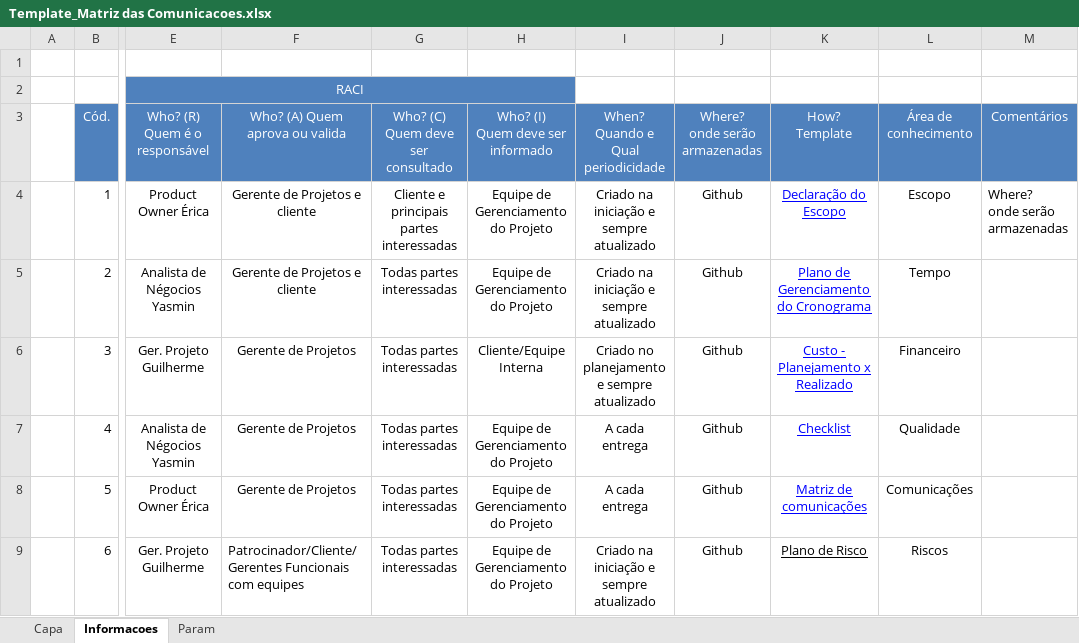
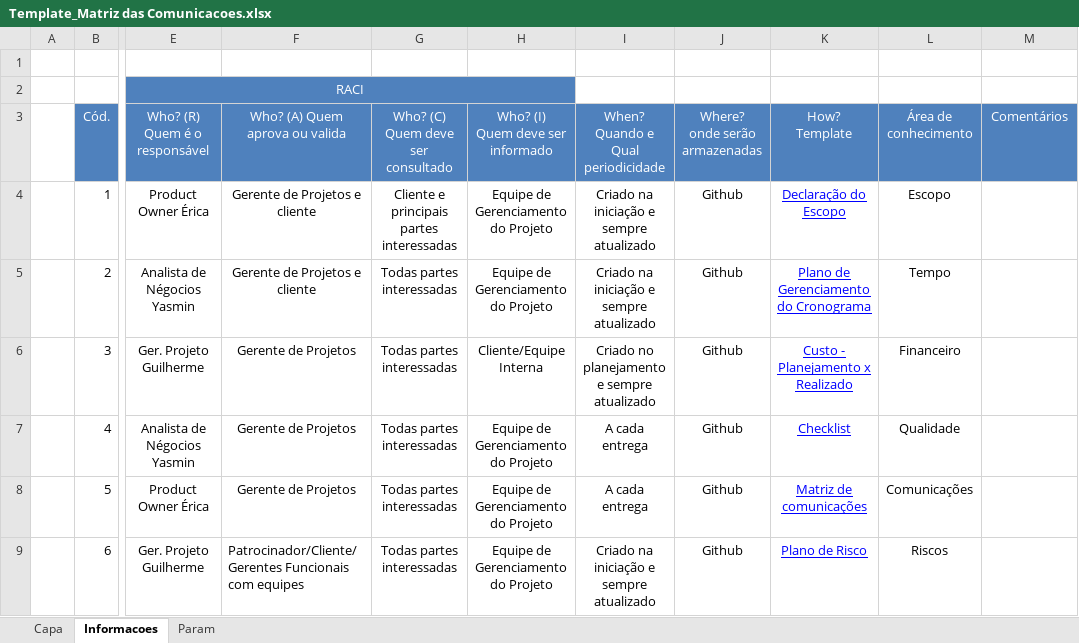
Before and after one commit to arcursino/API-SPC, an Excel workbook: documentos/sprint-3/Template_Matriz das Comunicacoes.xlsx, sheet Informacoes, drawn as a sheet; only a part is shown, gaps mark what is left out; values as stored, in another font and other column widths than the file's, no borders; ↵ is a line break in a cell; the diff names each change by its address in the sheet, - before the commit and + after, or states it on an @@ line.

Commit message:
finalizacao dos documentos e relatorio da sprint3

```diff
--- a/documentos/sprint-3/Template_Matriz das Comunicacoes.xlsx (sheet Informacoes)
+++ b/documentos/sprint-3/Template_Matriz das Comunicacoes.xlsx (sheet Informacoes)
-M4: Where? ↵ onde serão armazenadas
+M4: (empty)
-K9 text colour: black
+K9 text colour: #0000FF
```
Also changed, not shown: 7 other files.
